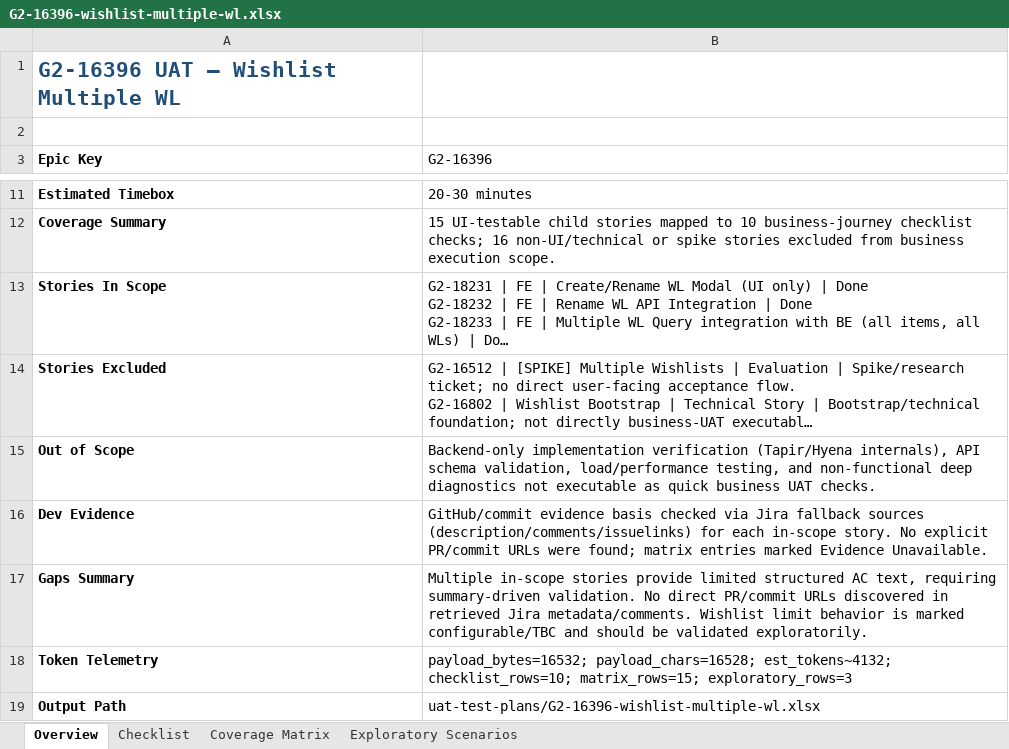
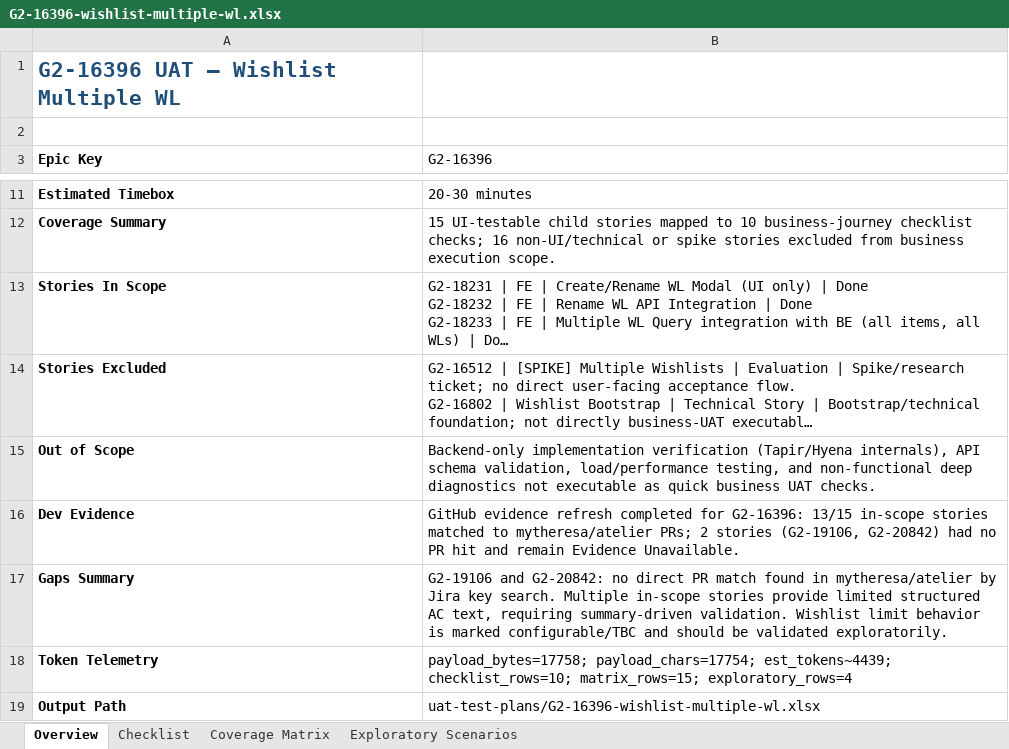
Before and after one commit to mytheresa/porter-uat, an Excel workbook: uat-test-plans/G2-16396-wishlist-multiple-wl.xlsx, sheet Overview, drawn as a sheet; only a part is shown, gaps mark what is left out; long unchanged cells end in …; values as stored, in another font and other column widths than the file's, no borders; the diff names each change by its address in the sheet, - before the commit and + after, or states it on an @@ line.

Commit message:
feat: trigger-driven evidence policy and refresh G2-16396 artifacts

```diff
--- a/uat-test-plans/G2-16396-wishlist-multiple-wl.xlsx (sheet Overview)
+++ b/uat-test-plans/G2-16396-wishlist-multiple-wl.xlsx (sheet Overview)
-B16 (G2-16396): GitHub/commit evidence basis checked via Jira fallback sources (description/comments/issuelinks) for each in-scope story. No explicit PR/commit URLs were found; matrix entries marked Evidence Unavailable.
+B16 (G2-16396): GitHub evidence refresh completed for G2-16396: 13/15 in-scope stories matched to mytheresa/atelier PRs; 2 stories (G2-19106, G2-20842) had no PR hit and remain Evidence Unavailable.
-B17 (G2-16396): Multiple in-scope stories provide limited structured AC text, requiring summary-driven validation. No direct PR/commit URLs discovered in retrieved Jira metadata/comments. Wishlist limit…
+B17 (G2-16396): G2-19106 and G2-20842: no direct PR match found in mytheresa/atelier by Jira key search. Multiple in-scope stories provide limited structured AC text, requiring summary-driven validation. Wishlist limit…
-B18 (G2-16396): payload_bytes=16532; payload_chars=16528; est_tokens~4132; checklist_rows=10; matrix_rows=15; exploratory_rows=3
+B18 (G2-16396): payload_bytes=17758; payload_chars=17754; est_tokens~4439; checklist_rows=10; matrix_rows=15; exploratory_rows=4
```
Also changed, not shown: sheet Coverage Matrix, sheet Exploratory Scenarios, 8 other files.
